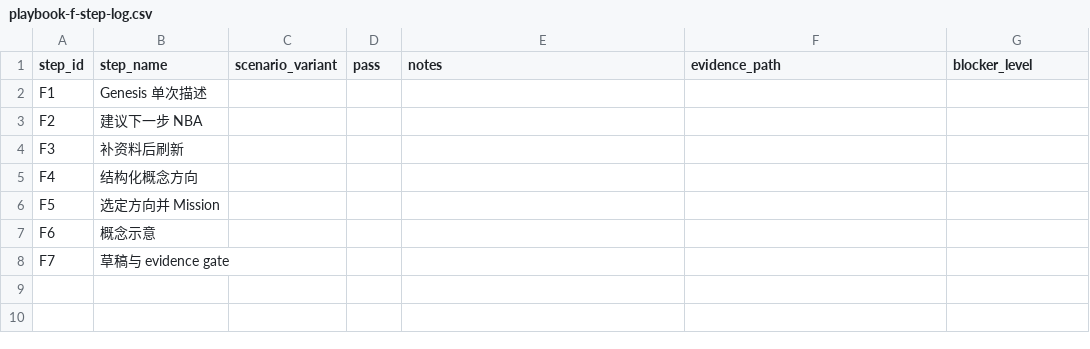
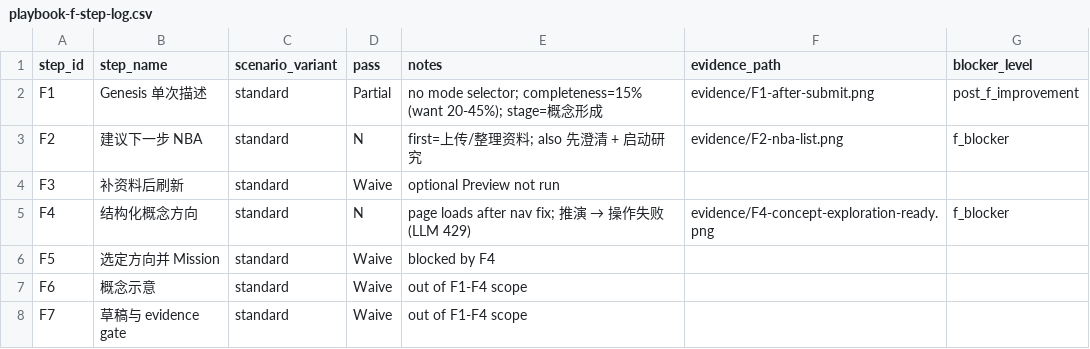
Before and after one commit to Theopote/Archium-Agent, a CSV file: docs/rehearsal/sessions/2026-07-25-playbook-f-ui-1/playbook-f-step-log.csv, drawn as a sheet.

Commit message:
fix(ui): 解决导航隐藏页面注册和数据查询参数问题
- 在 app_navigation.py 中为隐藏页面添加 visibility="hidden" 属性以避免 404 错误
- 将隐藏页面注册到 st.navigation 中保持路由可用性
- 为 concept_exploration.py 中的 list_projects 函数添加 session 参数
- 修复 project_genesis.py 中概念探索触发条件支持 IDEA/RESEARCH/CONCEPT 生命周期阶段
- 更新测试会话元数据记录实际执行状态和

```diff
--- a/docs/rehearsal/sessions/2026-07-25-playbook-f-ui-1/playbook-f-step-log.csv
+++ b/docs/rehearsal/sessions/2026-07-25-playbook-f-ui-1/playbook-f-step-log.csv
@@ -1,8 +1,8 @@
 step_id,step_name,scenario_variant,pass,notes,evidence_path,blocker_level
-F1,Genesis 单次描述,,,,
-F2,建议下一步 NBA,,,,
-F3,补资料后刷新,,,,
-F4,结构化概念方向,,,,
-F5,选定方向并 Mission,,,,
-F6,概念示意,,,,
-F7,草稿与 evidence gate,,,,
+F1,Genesis 单次描述,standard,Partial,"no mode selector; completeness=15% (want 20-45%); stage=概念形成",evidence/F1-after-submit.png,post_f_improvement
+F2,建议下一步 NBA,standard,N,"first=上传/整理资料; also 先澄清 + 启动研究",evidence/F2-nba-list.png,f_blocker
+F3,补资料后刷新,standard,Waive,optional Preview not run,,
+F4,结构化概念方向,standard,N,"page loads after nav fix; 推演 → 操作失败(LLM 429)",evidence/F4-concept-exploration-ready.png,f_blocker
+F5,选定方向并 Mission,standard,Waive,blocked by F4,,
+F6,概念示意,standard,Waive,out of F1-F4 scope,,
+F7,草稿与 evidence gate,standard,Waive,out of F1-F4 scope,,
```
Also changed, not shown: 13 other files.
